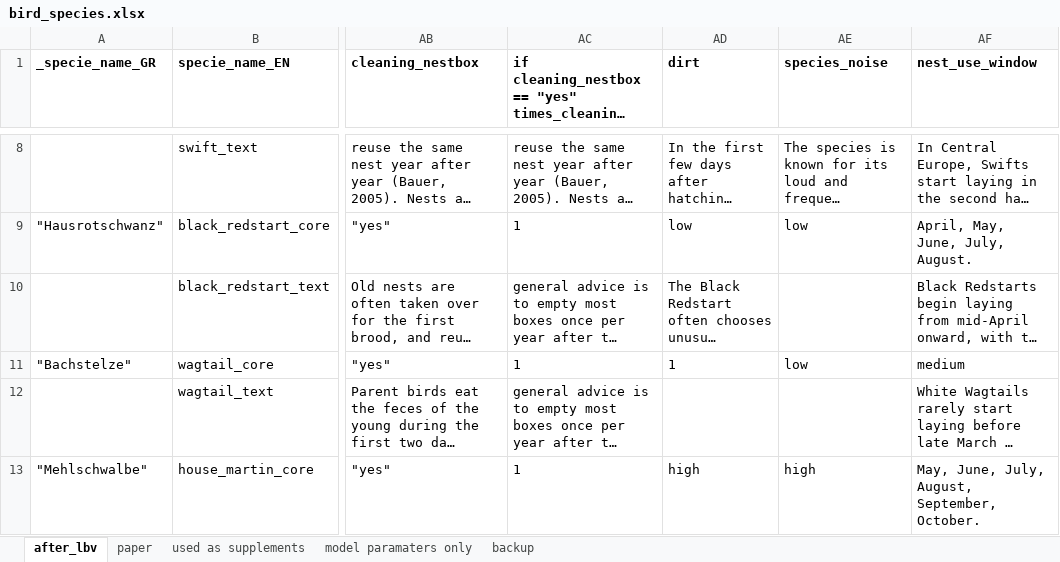
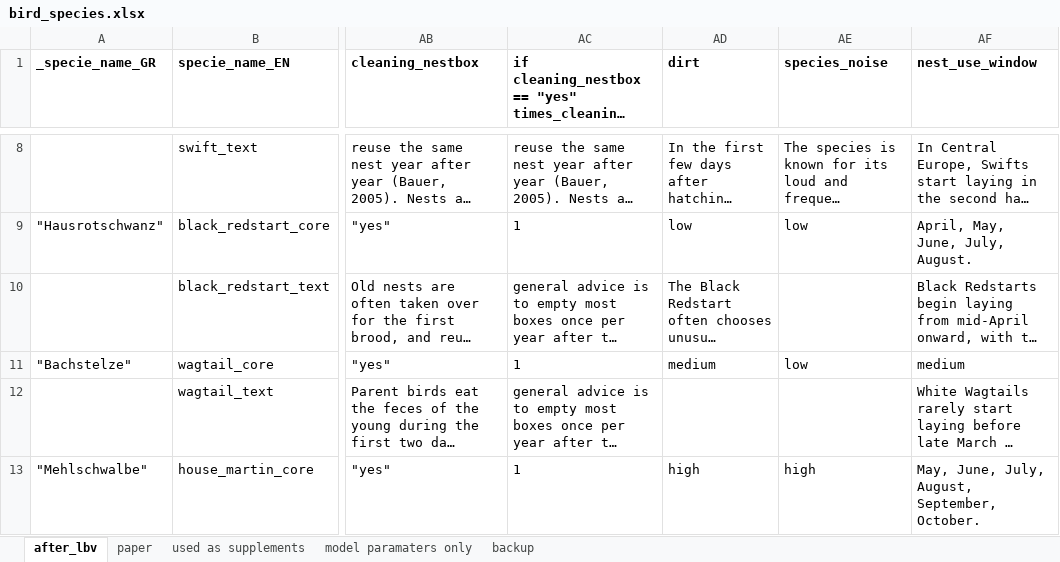
Before and after one commit to ilarikova/multispecies_facades_planner_AI_demo, an Excel workbook: demo_data/bird_species.xlsx, sheet after_lbv, drawn as a sheet; only a part is shown, gaps mark what is left out; long unchanged cells end in …; values as stored, in another font and other column widths than the file's, no borders; the diff names each change by its address in the sheet, - before the commit and + after, or states it on an @@ line.

```diff
--- a/demo_data/bird_species.xlsx (sheet after_lbv)
+++ b/demo_data/bird_species.xlsx (sheet after_lbv)
-AD11 (dirt): 1
+AD11 (dirt): medium
```
Also changed, not shown: 8 other files.
